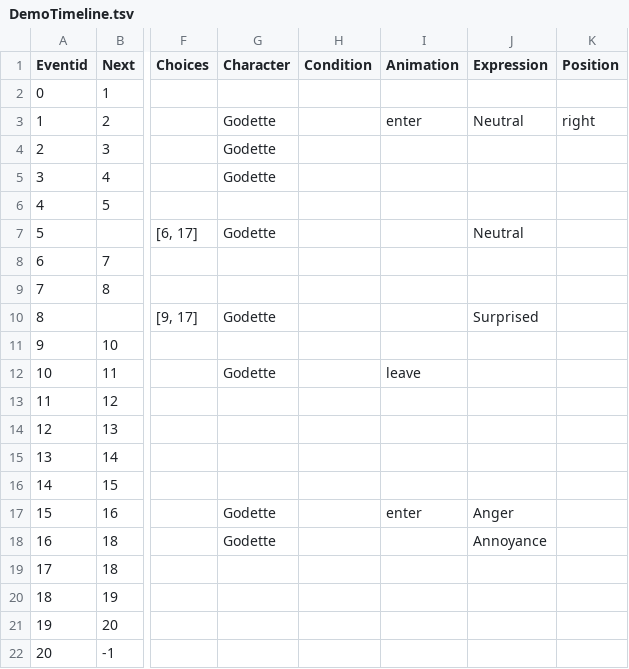
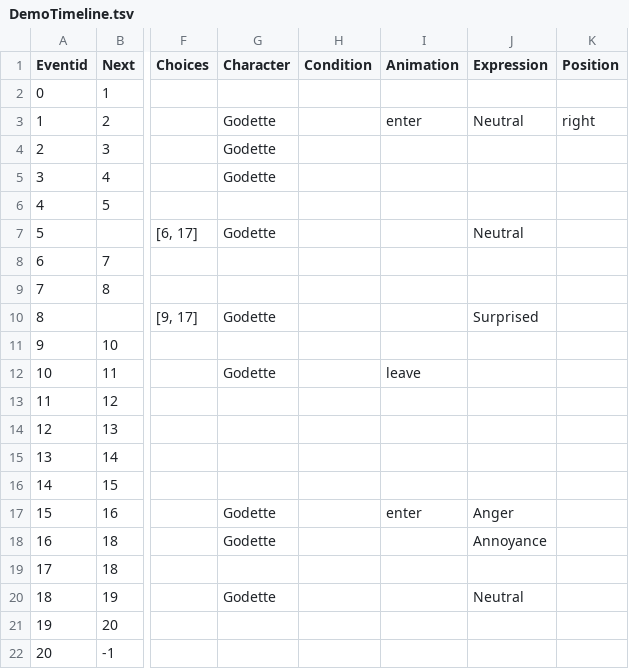
Before and after one commit to hannelorelue/godot-csharp-dialogue-template, a TSV file: timelines/DemoTimeline.tsv, drawn as a sheet; only a part is shown, gaps mark what is left out; the diff names each change by its address in the sheet, - before the commit and + after, or states it on an @@ line.

```diff
--- a/timelines/DemoTimeline.tsv
+++ b/timelines/DemoTimeline.tsv
-G20 (Character): (empty)
+G20 (Character): Godette
-J20 (Expression): (empty)
+J20 (Expression): Neutral
```
Also changed, not shown: 23 other files.
